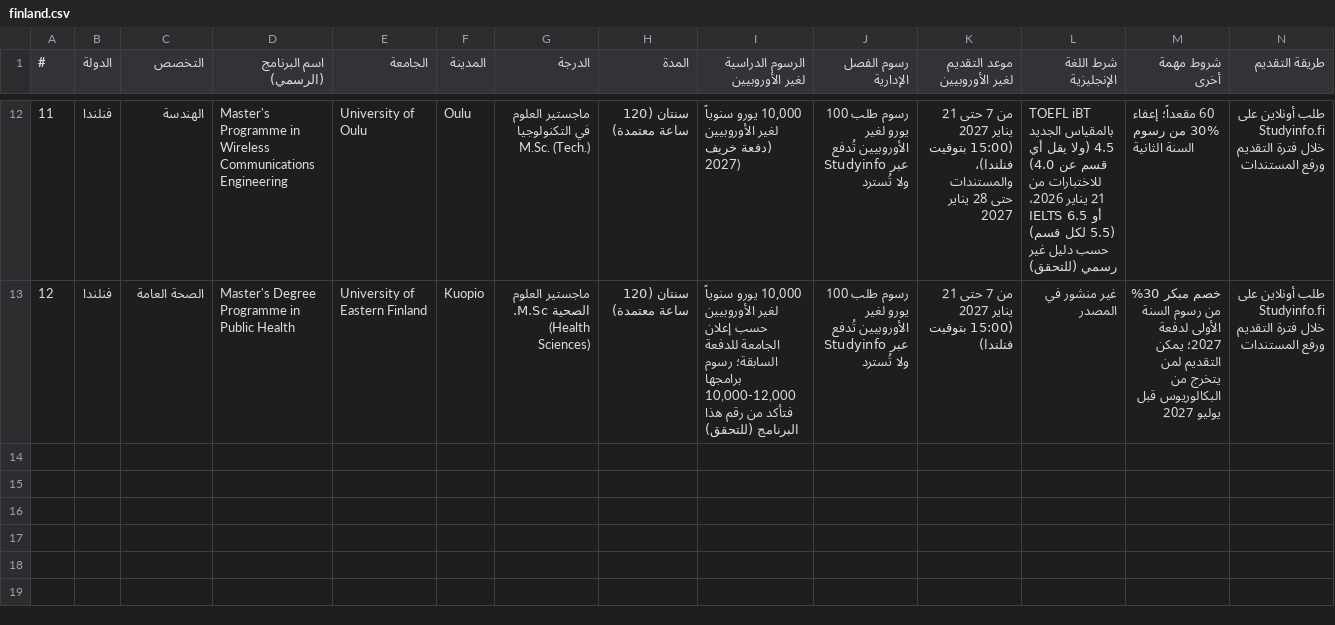
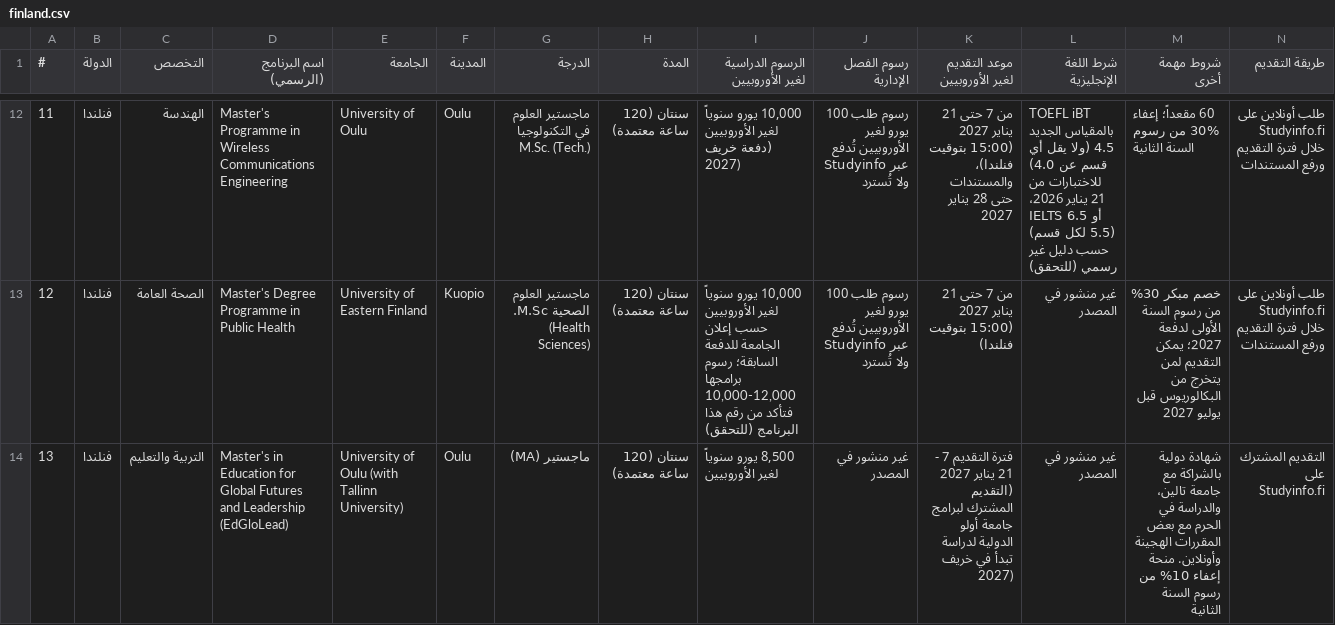
Before and after one commit to timelmallah-cpu/mynewgate, a CSV file: data/programmes/finland.csv, drawn as a sheet; only a part is shown, gaps mark what is left out; rows hold the shown columns only; the diff names each change by its address in the sheet, - before the commit and + after, or states it on an @@ line.

```diff
--- a/data/programmes/finland.csv
+++ b/data/programmes/finland.csv
+row 14: 13 | فنلندا | التربية والتعليم | Master's in Education for Global Futures and Leadership (EdGloLead) | University of Oulu (with Tallinn University) | Oulu | ماجستير (MA) | سنتان (120 ساعة معتمدة) | 8,500 يورو سنوياً لغير الأوروبيين | غير منشور في المصدر | فترة التقديم 7 - 21 يناير 2027 (التقديم المشترك لبرامج جامعة أولو الدولية لدراسة تبدأ في خريف 2027) | غير منشور في المصدر | شهادة دولية بالشراكة مع جامعة تالين، والدراسة في الحرم مع بعض المقررات الهجينة وأونلاين. منحة إعفاء 10% من رسوم السنة الثانية | التقديم المشترك على Studyinfo.fi
```
Also changed, not shown: data/programmes/france.csv, data/programmes/italy.csv, 23 other files.
